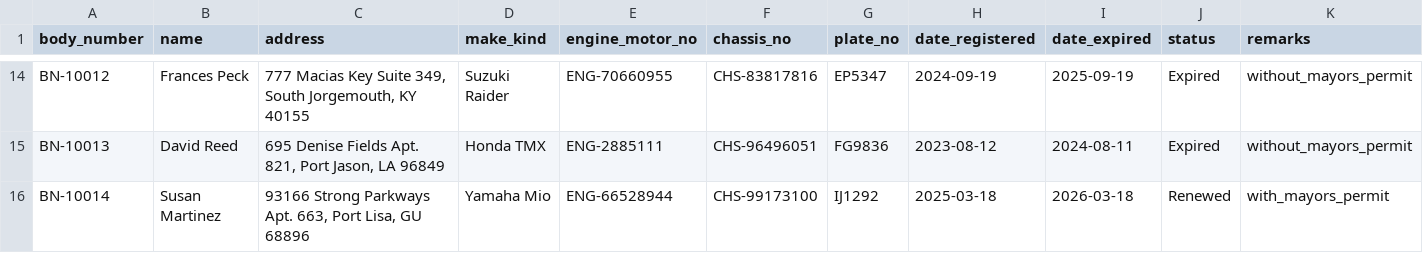
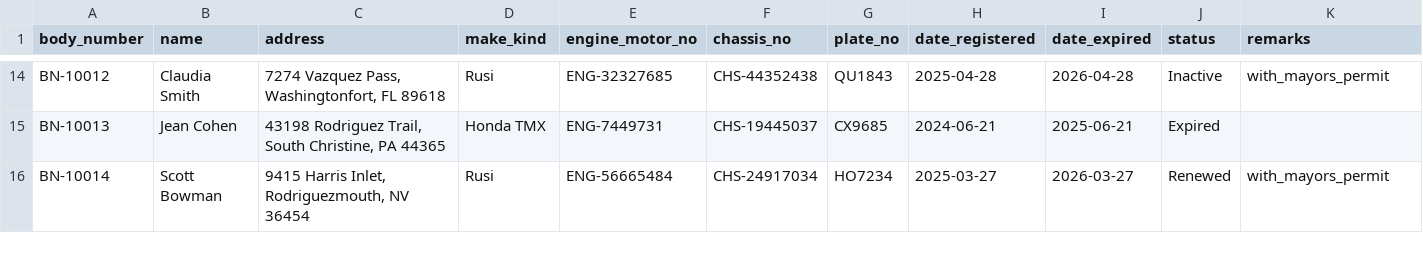
Before and after one commit to iamjeffdoria/TMS, a CSV file: tricycle_fake.csv, drawn as a sheet; only a part is shown, gaps mark what is left out; the diff covers the shown part only; the diff names each change by its address in the sheet, - before the commit and + after, or states it on an @@ line.

```diff
--- a/tricycle_fake.csv
+++ b/tricycle_fake.csv
-B14 (name): Frances Peck
+B14 (name): Claudia Smith
-C14 (address): 777 Macias Key Suite 349, South Jorgemouth, KY 40155
+C14 (address): 7274 Vazquez Pass, Washingtonfort, FL 89618
-D14 (make_kind): Suzuki Raider
+D14 (make_kind): Rusi
-E14 (engine_motor_no): ENG-70660955
+E14 (engine_motor_no): ENG-32327685
-F14 (chassis_no): CHS-83817816
+F14 (chassis_no): CHS-44352438
-G14 (plate_no): EP5347
+G14 (plate_no): QU1843
-H14 (date_registered): 2024-09-19
+H14 (date_registered): 2025-04-28
-I14 (date_expired): 2025-09-19
+I14 (date_expired): 2026-04-28
-J14 (status): Expired
+J14 (status): Inactive
-K14 (remarks): without_mayors_permit
+K14 (remarks): with_mayors_permit
-B15 (name): David Reed
+B15 (name): Jean Cohen
-C15 (address): 695 Denise Fields Apt. 821, Port Jason, LA 96849
+C15 (address): 43198 Rodriguez Trail, South Christine, PA 44365
-E15 (engine_motor_no): ENG-2885111
+E15 (engine_motor_no): ENG-7449731
-F15 (chassis_no): CHS-96496051
+F15 (chassis_no): CHS-19445037
-G15 (plate_no): FG9836
+G15 (plate_no): CX9685
-H15 (date_registered): 2023-08-12
+H15 (date_registered): 2024-06-21
-I15 (date_expired): 2024-08-11
+I15 (date_expired): 2025-06-21
-K15 (remarks): without_mayors_permit
+K15 (remarks): (empty)
-B16 (name): Susan Martinez
+B16 (name): Scott Bowman
-C16 (address): 93166 Strong Parkways Apt. 663, Port Lisa, GU 68896
+C16 (address): 9415 Harris Inlet, Rodriguezmouth, NV 36454
-D16 (make_kind): Yamaha Mio
+D16 (make_kind): Rusi
-E16 (engine_motor_no): ENG-66528944
+E16 (engine_motor_no): ENG-56665484
-F16 (chassis_no): CHS-99173100
+F16 (chassis_no): CHS-24917034
-G16 (plate_no): IJ1292
+G16 (plate_no): HO7234
-H16 (date_registered): 2025-03-18
+H16 (date_registered): 2025-03-27
-I16 (date_expired): 2026-03-18
+I16 (date_expired): 2026-03-27
```
Also changed, not shown: 157 edited cells elsewhere in this file, 24 other files.
